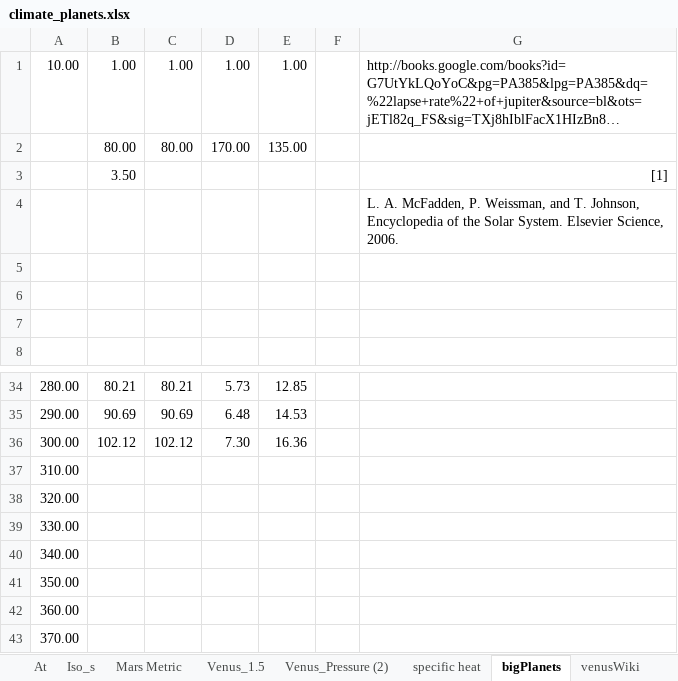
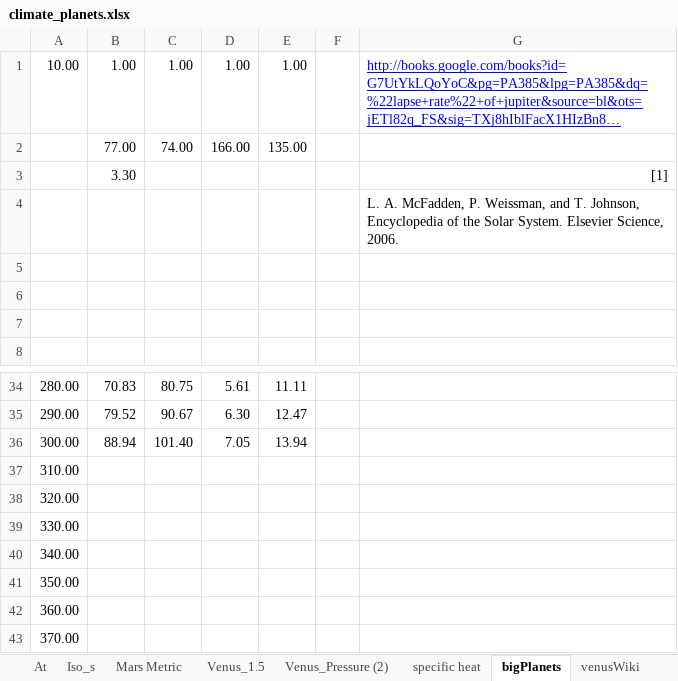
Before and after one commit to pukpr/context, an Excel workbook: dynamic_context_server/ref/foundation/climate/climate_planets.xlsx, sheet bigPlanets, drawn as a sheet; only a part is shown, gaps mark what is left out; long unchanged cells end in …; values as stored, in another font and other column widths than the file's, no borders; charts and pictures not drawn; removed rows and columns are numbered as before the commit, all else as after; the diff covers the shown part only; the diff names each change by its address in the sheet, - before the commit and + after, or states it on an @@ line.

```diff
--- a/dynamic_context_server/ref/foundation/climate/climate_planets.xlsx (sheet bigPlanets)
+++ b/dynamic_context_server/ref/foundation/climate/climate_planets.xlsx (sheet bigPlanets)
@@ G1 underline: off → on, text colour: black → #0000FF @@
-row 2:  | 80.00 | 80.00 | 170.00 | 135.00
-row 3:  | 3.50 |  |  |  |  | [1]
+row 2:  | 77.00 | 74.00 | 166.00 | 135.00
+row 3:  | 3.30 |  |  |  |  | [1]
-B34: 80.21
+B34: 70.83
-C34: 80.21
+C34: 80.75
-D34: 5.73
+D34: 5.61
-E34: 12.85
+E34: 11.11
-B35: 90.69
+B35: 79.52
-C35: 90.69
+C35: 90.67
-D35: 6.48
+D35: 6.30
-E35: 14.53
+E35: 12.47
-B36: 102.12
+B36: 88.94
-C36: 102.12
+C36: 101.40
-D36: 7.30
+D36: 7.05
-E36: 16.36
+E36: 13.94
```
Also changed, not shown: 1 added row, 1 removed row and 91 edited cells elsewhere in this sheet, sheet specific heat, sheet venusWiki, charts or pictures, 3 other files.
